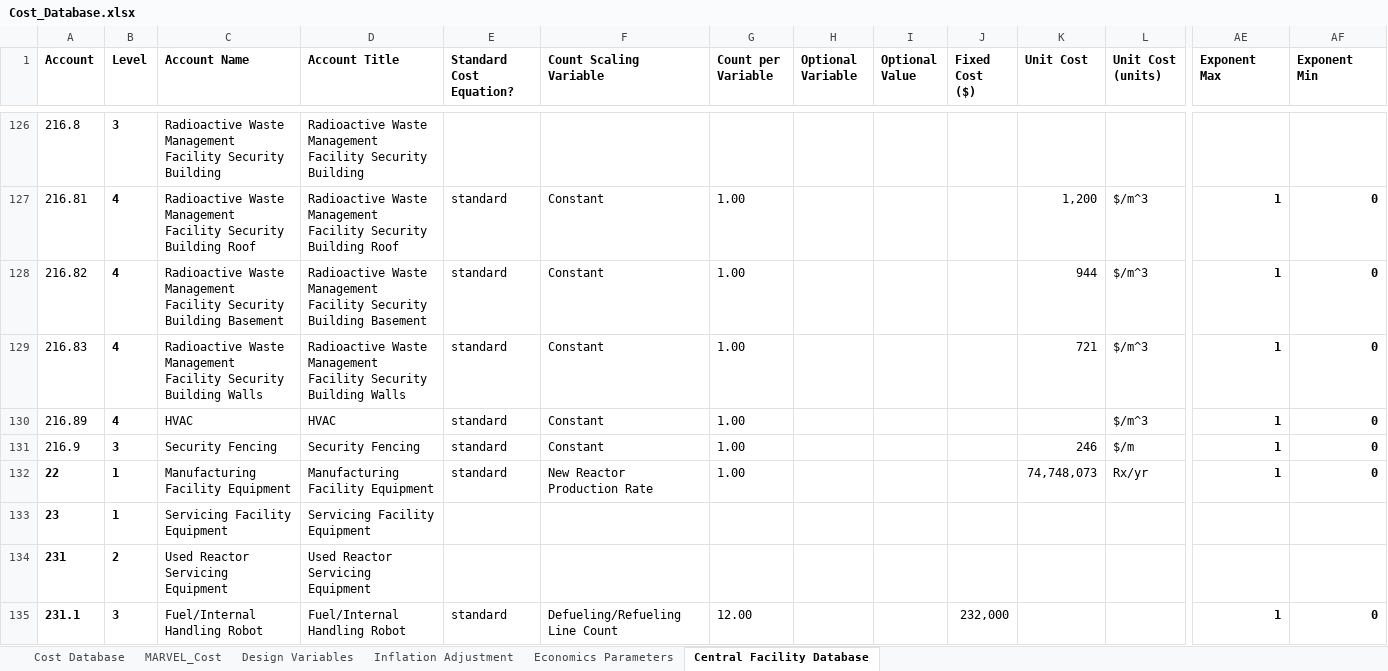
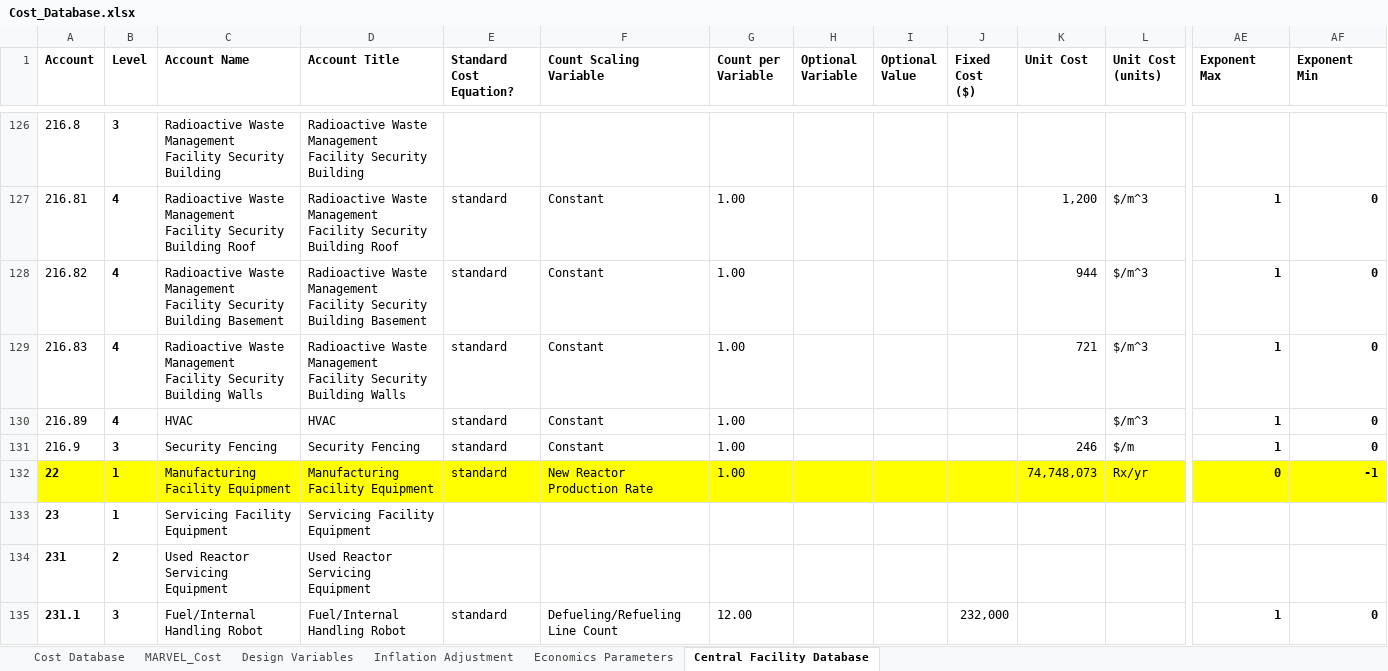
Before and after one commit to garcs2/MOUSE, an Excel workbook: cost/Cost_Database.xlsx, sheet Central Facility Database, drawn as a sheet; only a part is shown, gaps mark what is left out; values as stored, in another font and other column widths than the file's, no borders; the diff covers the shown part only; the diff names each change by its address in the sheet, - before the commit and + after, or states it on an @@ line.

Commit message:
fix a big in the excel file (cost database)

```diff
--- a/cost/Cost_Database.xlsx (sheet Central Facility Database)
+++ b/cost/Cost_Database.xlsx (sheet Central Facility Database)
-A132:AF132 fill: none
+A132:AF132 fill: #FFFF00
-AE132 (Exponent Max): 1
+AE132 (Exponent Max): 0
-AF132 (Exponent Min): 0
+AF132 (Exponent Min): -1
```
Also changed, not shown: cell formats elsewhere in this sheet.
